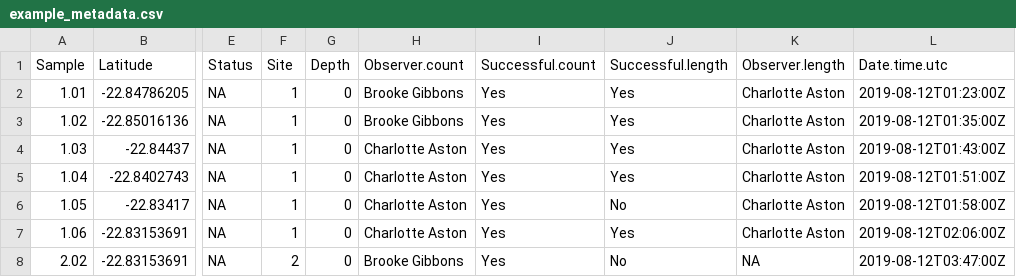
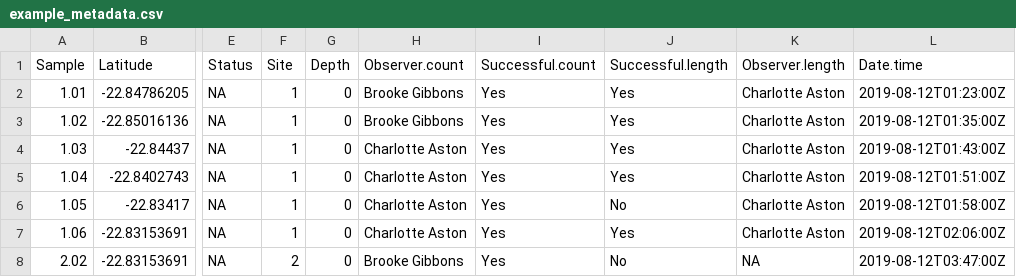
Before and after one commit to GlobalArchiveManual/CheckEM, a CSV file: data/example_metadata.csv, drawn as a sheet; only a part is shown, gaps mark what is left out; the diff names each change by its address in the sheet, - before the commit and + after, or states it on an @@ line.

Commit message:
new data

```diff
--- a/data/example_metadata.csv
+++ b/data/example_metadata.csv
-L1: Date.time.utc
+L1: Date.time
```
Also changed, not shown: 55 other files.
